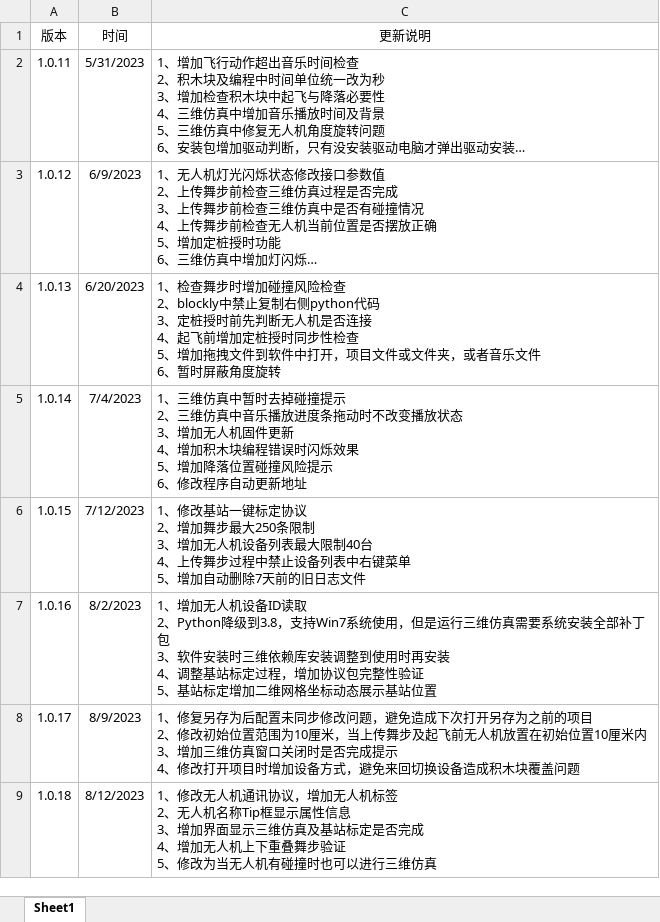
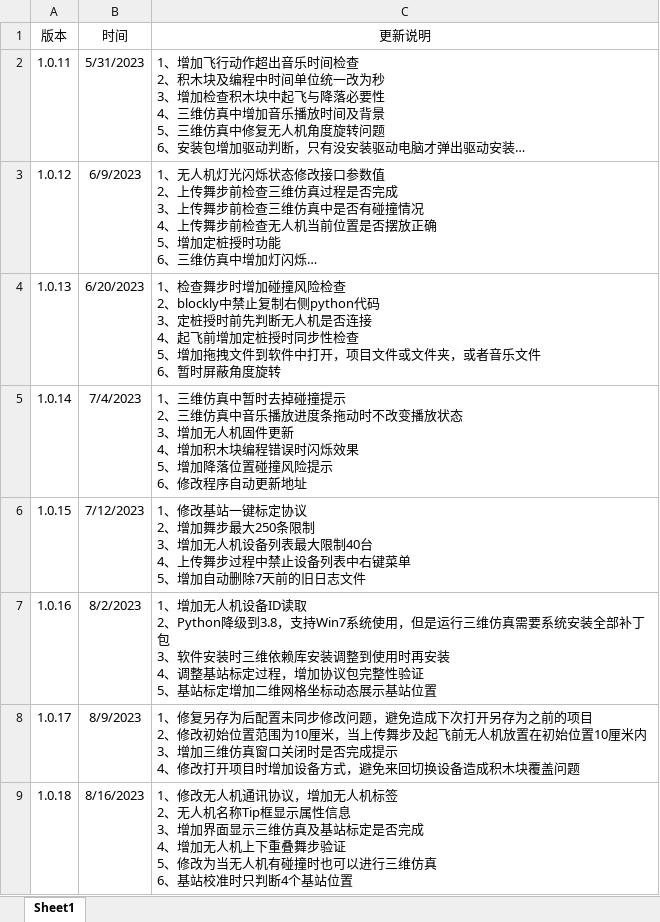
Before and after one commit to gessd/UAVManage, an Excel workbook: install/无人机炫舞编程版本更新记录.xlsx, sheet Sheet1, drawn as a sheet; long unchanged cells end in …; values as stored, in another font and other column widths than the file's, no borders; ↵ is a line break in a cell; the diff names each change by its address in the sheet, - before the commit and + after, or states it on an @@ line.

Commit message:
基站校准时只判断4个基站位置

```diff
--- a/install/无人机炫舞编程版本更新记录.xlsx (sheet Sheet1)
+++ b/install/无人机炫舞编程版本更新记录.xlsx (sheet Sheet1)
-B9 (时间): 8/12/2023
+B9 (时间): 8/16/2023
-C9 (更新说明): …三维仿真
+C9 (更新说明): …三维仿真 ↵ 6、基站校准时只判断4个基站位置
```
Also changed, not shown: 2 other files.
